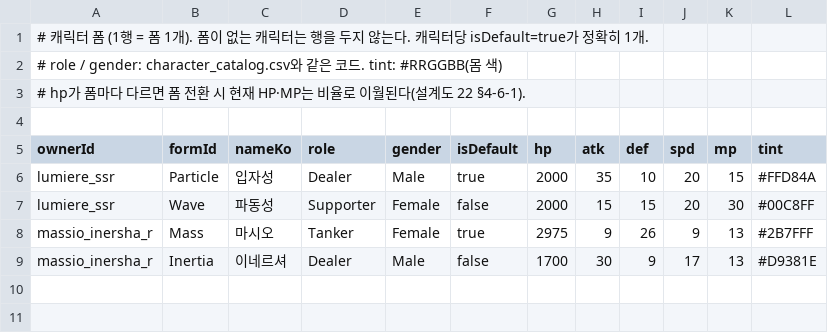
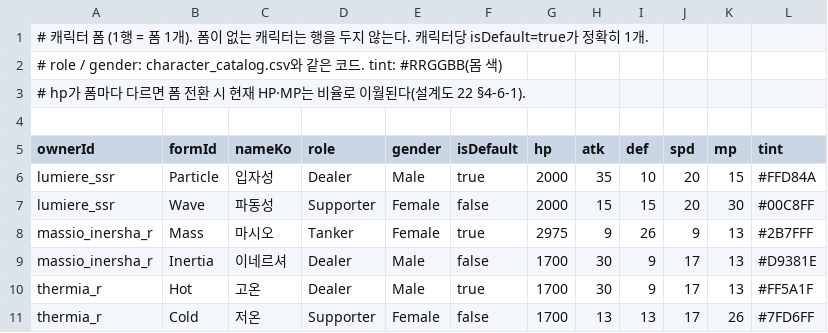
Before and after one commit to yorunosora-cloud/unity-msrpg-game, a CSV file: Assets/_Game/Resources/Data/character_forms.csv, drawn as a sheet.

```diff
--- a/Assets/_Game/Resources/Data/character_forms.csv
+++ b/Assets/_Game/Resources/Data/character_forms.csv
@@ -9 +9,3 @@ massio_inersha_r,Mass,마시오,Tanker,Female,true,2975,9,26,9,13,#2B7FFF
 massio_inersha_r,Inertia,이네르셔,Dealer,Male,false,1700,30,9,17,13,#D9381E
+thermia_r,Hot,고온,Dealer,Male,true,1700,30,9,17,13,#FF5A1F
+thermia_r,Cold,저온,Supporter,Female,false,1700,13,13,17,26,#7FD6FF
```
Also changed, not shown: Assets/_Game/Resources/Data/character_auto_rules.csv, Assets/_Game/Resources/Data/character_catalog.csv, 38 other files.
